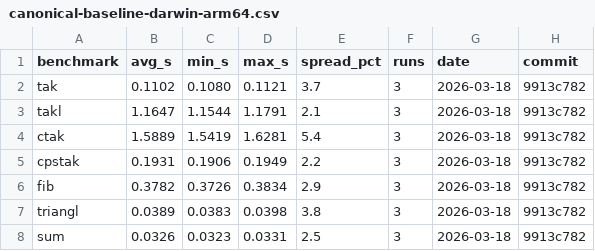
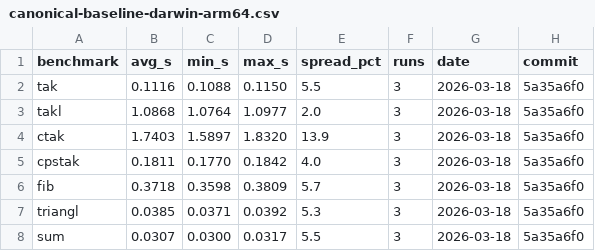
Before and after one commit to aalpar/wile, a CSV file: examples/benchmarks/canonical-baseline-darwin-arm64.csv, drawn as a sheet; only a part is shown; the diff covers the shown part only.

```diff
--- a/examples/benchmarks/canonical-baseline-darwin-arm64.csv
+++ b/examples/benchmarks/canonical-baseline-darwin-arm64.csv
@@ -1,8 +1,8 @@
 benchmark,avg_s,min_s,max_s,spread_pct,runs,date,commit
-tak,0.1102,0.1080,0.1121,3.7,3,2026-03-18,9913c782
-takl,1.1647,1.1544,1.1791,2.1,3,2026-03-18,9913c782
-ctak,1.5889,1.5419,1.6281,5.4,3,2026-03-18,9913c782
-cpstak,0.1931,0.1906,0.1949,2.2,3,2026-03-18,9913c782
-fib,0.3782,0.3726,0.3834,2.9,3,2026-03-18,9913c782
-triangl,0.0389,0.0383,0.0398,3.8,3,2026-03-18,9913c782
-sum,0.0326,0.0323,0.0331,2.5,3,2026-03-18,9913c782
+tak,0.1116,0.1088,0.1150,5.5,3,2026-03-18,5a35a6f0
+takl,1.0868,1.0764,1.0977,2.0,3,2026-03-18,5a35a6f0
+ctak,1.7403,1.5897,1.8320,13.9,3,2026-03-18,5a35a6f0
+cpstak,0.1811,0.1770,0.1842,4.0,3,2026-03-18,5a35a6f0
+fib,0.3718,0.3598,0.3809,5.7,3,2026-03-18,5a35a6f0
+triangl,0.0385,0.0371,0.0392,5.3,3,2026-03-18,5a35a6f0
+sum,0.0307,0.0300,0.0317,5.5,3,2026-03-18,5a35a6f0
```
Also changed, not shown: 45 edited cells elsewhere in this file, examples/benchmarks/extended-baseline-darwin-arm64.csv.
